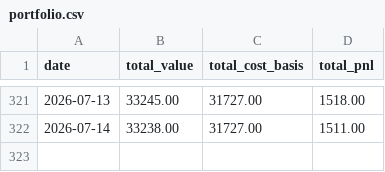
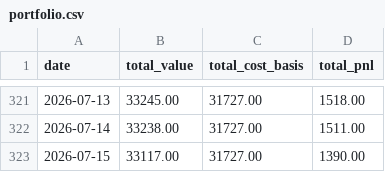
Before and after one commit to nmartinovic/optionstracker, a CSV file: docs/data/portfolio.csv, drawn as a sheet; only a part is shown, gaps mark what is left out; the diff names each change by its address in the sheet, - before the commit and + after, or states it on an @@ line.

```diff
--- a/docs/data/portfolio.csv
+++ b/docs/data/portfolio.csv
+row 323: 2026-07-15 | 33117.00 | 31727.00 | 1390.00
```
Also changed, not shown: docs/data/history.csv, 1 other file.
